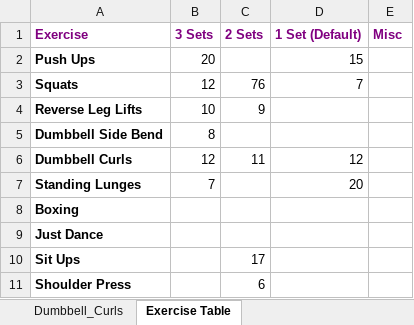
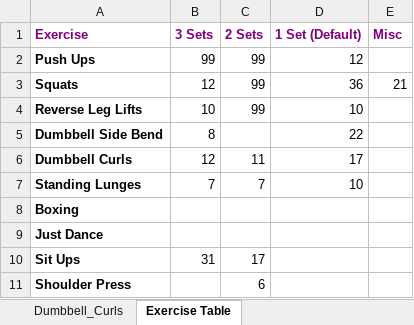
Before and after one commit to RobertWoodhouse/PowerUpp, an Excel workbook: PowerUppXL.xlsx, sheet Exercise Table, drawn as a sheet; values as stored, in another font and other column widths than the file's, no borders; the diff names each change by its address in the sheet, - before the commit and + after, or states it on an @@ line.

Commit message:
Spreadsheet tables Date functioning

```diff
--- a/PowerUppXL.xlsx (sheet Exercise Table)
+++ b/PowerUppXL.xlsx (sheet Exercise Table)
-B2 (3 Sets): 20
+B2 (3 Sets): 99
-C2 (2 Sets): (empty)
+C2 (2 Sets): 99
-D2 (1 Set (Default)): 15
+D2 (1 Set (Default)): 12
-C3 (2 Sets): 76
+C3 (2 Sets): 99
-D3 (1 Set (Default)): 7
+D3 (1 Set (Default)): 36
-E3 (Misc): (empty)
+E3 (Misc): 21
-C4 (2 Sets): 9
+C4 (2 Sets): 99
-D4 (1 Set (Default)): (empty)
+D4 (1 Set (Default)): 10
-D5 (1 Set (Default)): (empty)
+D5 (1 Set (Default)): 22
-D6 (1 Set (Default)): 12
+D6 (1 Set (Default)): 17
-C7 (2 Sets): (empty)
+C7 (2 Sets): 7
-D7 (1 Set (Default)): 20
+D7 (1 Set (Default)): 10
-B10 (3 Sets): (empty)
+B10 (3 Sets): 31
```
Also changed, not shown: sheet Reverse_Leg_Lift, sheet Squats, sheet Push_Ups, sheet Standing_Lunges, sheet Dumbbell_Side_Bend, sheet Dumbbell_Curls, 1 more sheet, 4 other files.
